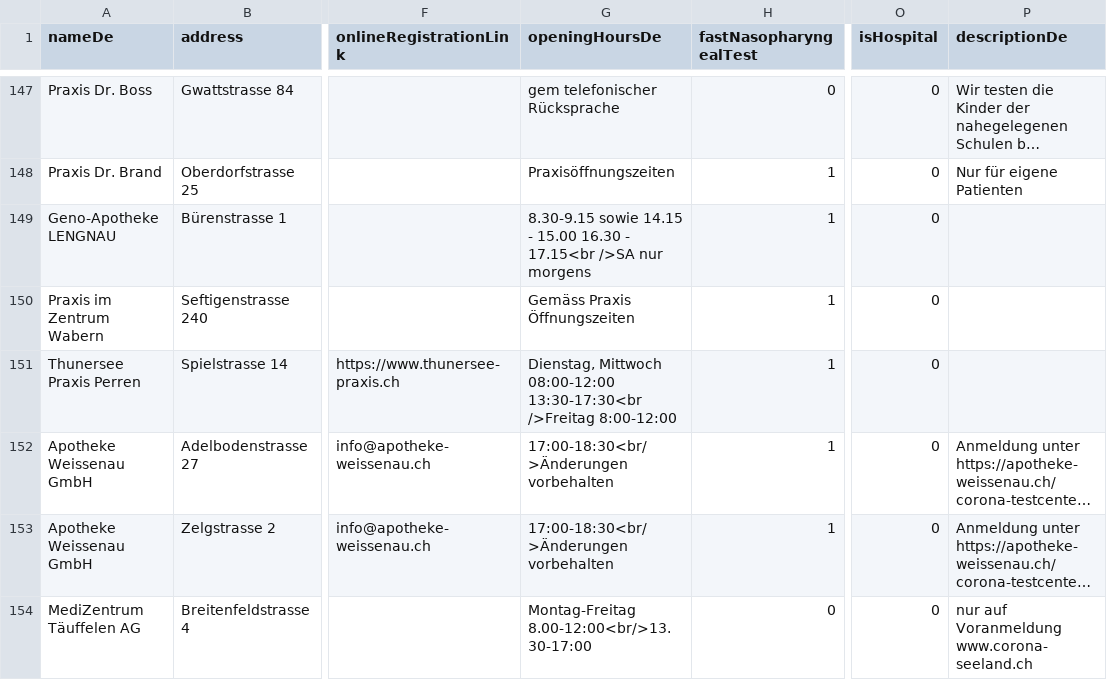
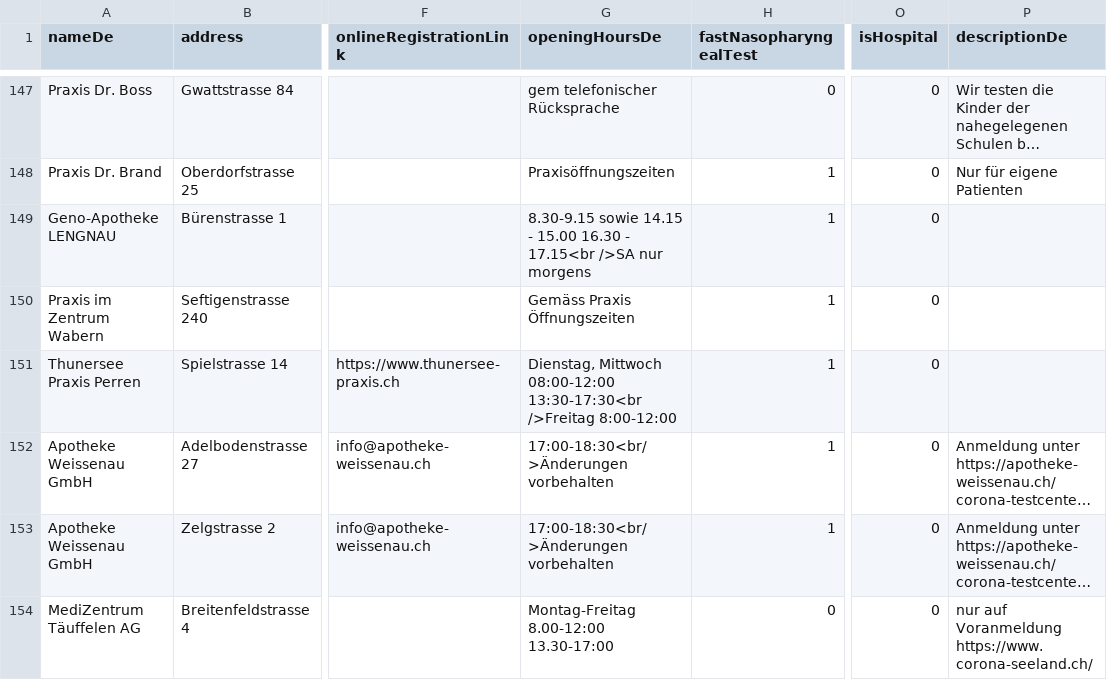
Before and after one commit to openDataBE/TestOffer, a CSV file: test_locations.csv, drawn as a sheet; only a part is shown, gaps mark what is left out; long unchanged cells end in …; the diff names each change by its address in the sheet, - before the commit and + after, or states it on an @@ line.

Commit message:
Update test_locations.csv

```diff
--- a/test_locations.csv
+++ b/test_locations.csv
-G154 (openingHoursDe): Montag-Freitag 8.00-12:00<br/>13.30-17:00
+G154 (openingHoursDe): Montag-Freitag 8.00-12:00 13.30-17:00
-P154 (descriptionDe): …auf Voranmeldung www.corona-seeland.ch
+P154 (descriptionDe): …auf Voranmeldung https://www.corona-seeland.ch/
```
